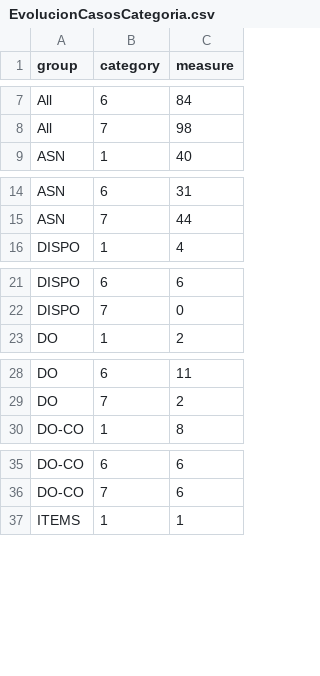
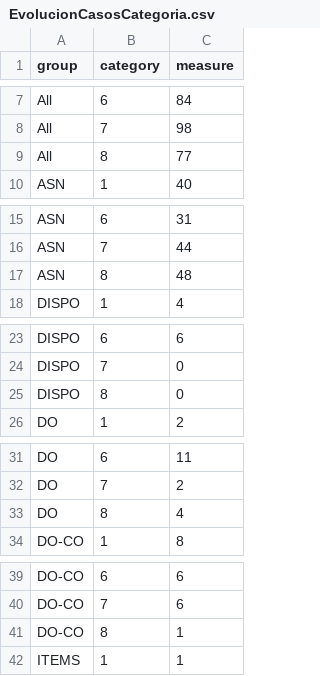
Before and after one commit to paboada/RL, a CSV file: data/EvolucionCasosCategoria.csv, drawn as a sheet; only a part is shown, gaps mark what is left out; the diff covers the shown part only; the diff names each change by its address in the sheet, - before the commit and + after, or states it on an @@ line.

```diff
--- a/data/EvolucionCasosCategoria.csv
+++ b/data/EvolucionCasosCategoria.csv
+row 9: All | 8 | 77
+row 17: ASN | 8 | 48
+row 25: DISPO | 8 | 0
+row 33: DO | 8 | 4
+row 41: DO-CO | 8 | 1
```
Also changed, not shown: 6 added rows elsewhere in this file, data/Causales.csv, data/EvolucionCasosSemanales.csv, 1 other file.
